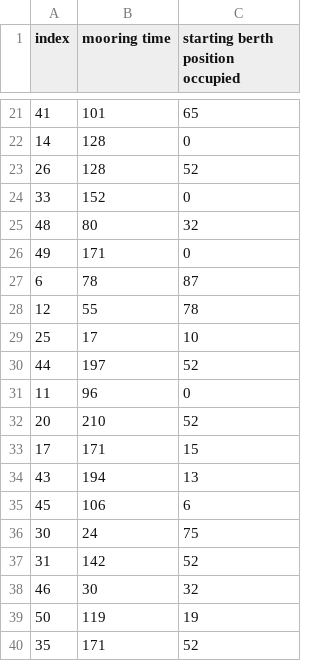
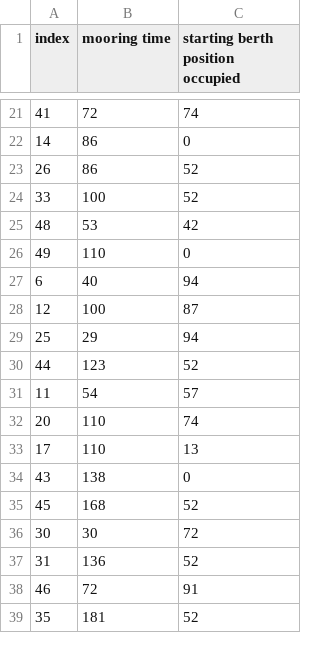
Before and after one commit to MinhPhuc1510/csbap_g10, a CSV file: output/input_19.csv, drawn as a sheet; only a part is shown, gaps mark what is left out; the diff covers the shown part only.

```diff
--- a/output/input_19.csv
+++ b/output/input_19.csv
@@ -21,20 +21,19 @@ index,mooring time,starting berth position occupied
-41,101,65
-14,128,0
-26,128,52
-33,152,0
-48,80,32
-49,171,0
-6,78,87
-12,55,78
-25,17,10
-44,197,52
-11,96,0
-20,210,52
-17,171,15
-43,194,13
-45,106,6
-30,24,75
-31,142,52
-46,30,32
-50,119,19
-35,171,52
+41,72,74
+14,86,0
+26,86,52
+33,100,52
+48,53,42
+49,110,0
+6,40,94
+12,100,87
+25,29,94
+44,123,52
+11,54,57
+20,110,74
+17,110,13
+43,138,0
+45,168,52
+30,30,72
+31,136,52
+46,72,91
+35,181,52
```
Also changed, not shown: 6 added rows, 5 removed rows and 41 edited cells elsewhere in this file, output/input_11.csv, output/input_13.csv, 35 other files.
